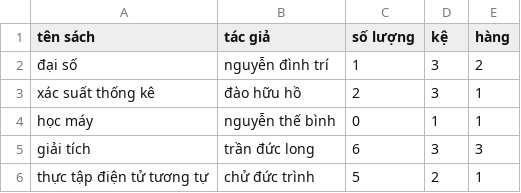
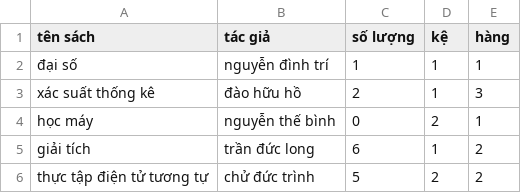
Before and after one commit to Windrist/Librarian-By-Hoi-An-Che, a CSV file: lib_bringup/data/Borrow.csv, drawn as a sheet.

```diff
--- a/lib_bringup/data/Borrow.csv
+++ b/lib_bringup/data/Borrow.csv
@@ -1,6 +1,6 @@
 tên sách,tác giả,số lượng,kệ,hàng
-đại số,nguyễn đình trí,1,3,2
-xác suất thống kê,đào hữu hồ,2,3,1
-học máy,nguyễn thế bình,0,1,1
-giải tích,trần đức long,6,3,3
-thực tập điện tử tương tự,chử đức trình,5,2,1
+đại số,nguyễn đình trí,1,1,1
+xác suất thống kê,đào hữu hồ,2,1,3
+học máy,nguyễn thế bình,0,2,1
+giải tích,trần đức long,6,1,2
+thực tập điện tử tương tự,chử đức trình,5,2,2
```
Also changed, not shown: 47 other files.
